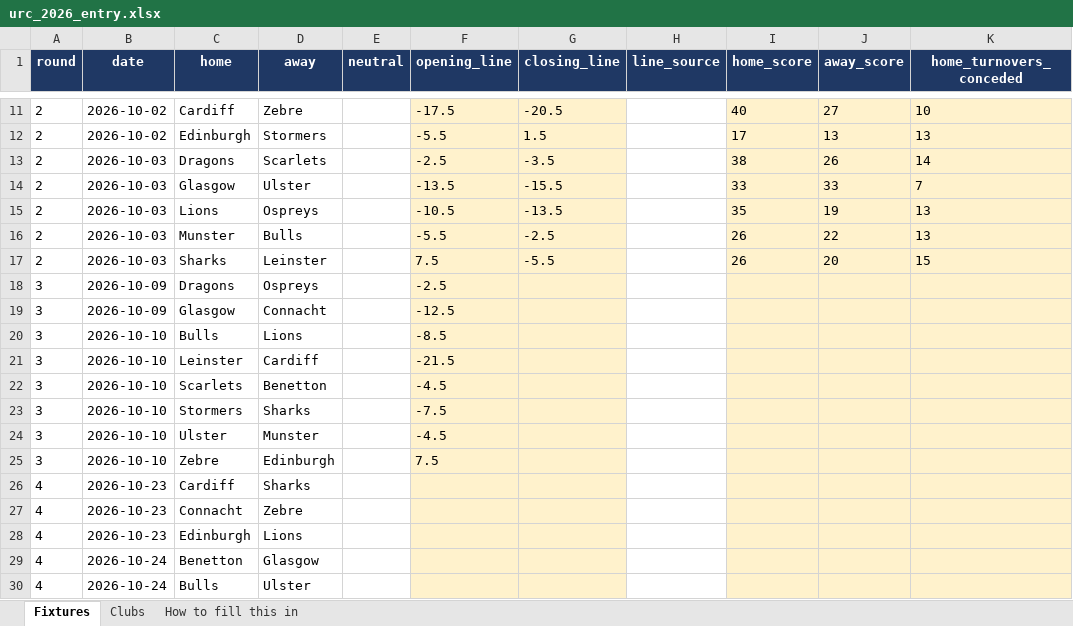
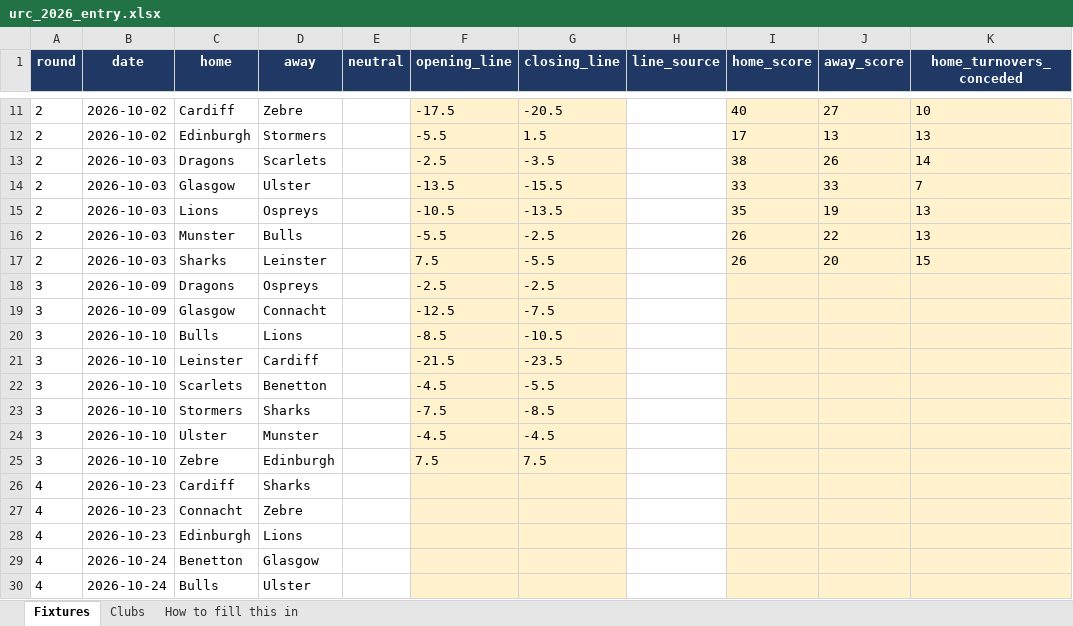
Before and after one commit to ZeNoonan/Research, an Excel workbook: rugby_urc/entry/urc_2026_entry.xlsx, sheet Fixtures, drawn as a sheet; only a part is shown, gaps mark what is left out; values as stored, in another font and other column widths than the file's, no borders; the diff names each change by its address in the sheet, - before the commit and + after, or states it on an @@ line.

```diff
--- a/rugby_urc/entry/urc_2026_entry.xlsx (sheet Fixtures)
+++ b/rugby_urc/entry/urc_2026_entry.xlsx (sheet Fixtures)
-G18 (closing_line): (empty)
+G18 (closing_line): -2.5
-G19 (closing_line): (empty)
+G19 (closing_line): -7.5
-G20 (closing_line): (empty)
+G20 (closing_line): -10.5
-G21 (closing_line): (empty)
+G21 (closing_line): -23.5
-G22 (closing_line): (empty)
+G22 (closing_line): -5.5
-G23 (closing_line): (empty)
+G23 (closing_line): -8.5
-G24 (closing_line): (empty)
+G24 (closing_line): -4.5
-G25 (closing_line): (empty)
+G25 (closing_line): 7.5
```
Also changed, not shown: 5 other files.
